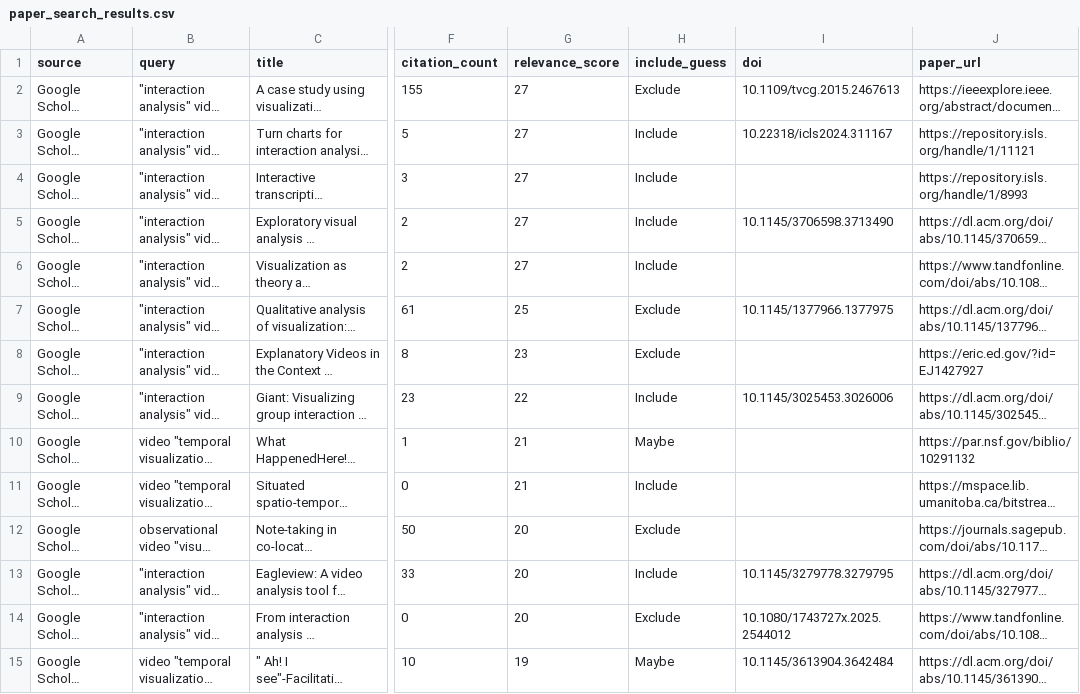
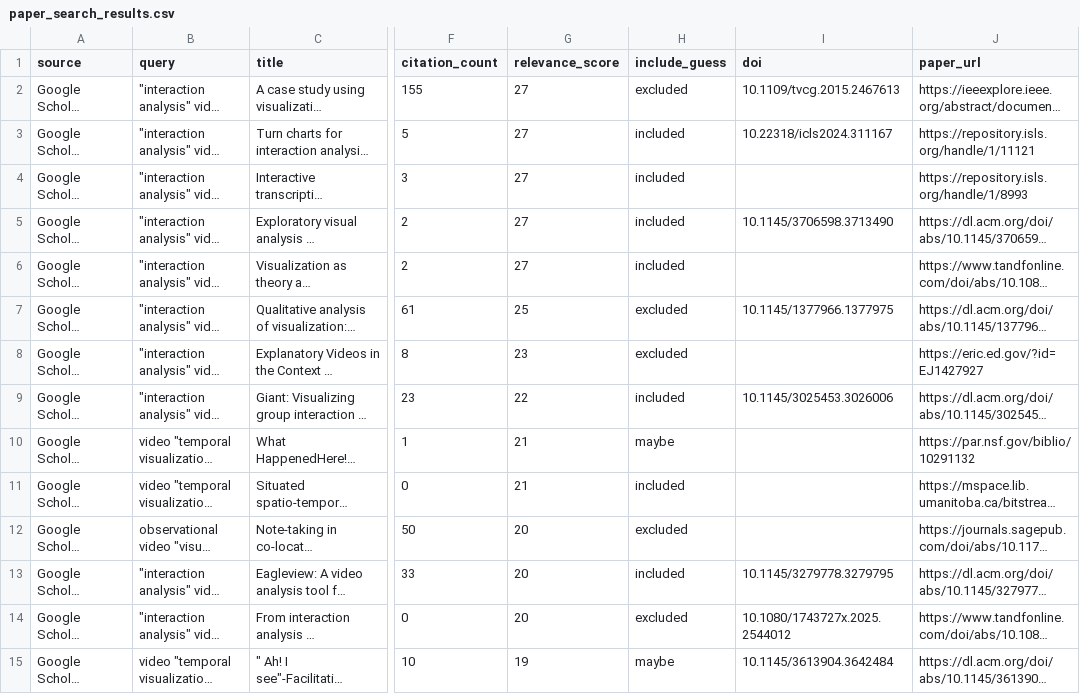
Before and after one commit to vismethod/vismethodliterature, a CSV file: paper_search_results.csv, drawn as a sheet; only a part is shown, gaps mark what is left out; long unchanged cells end in …; the diff covers the shown part only; the diff names each change by its address in the sheet, - before the commit and + after, or states it on an @@ line.

Commit message:
Finalize DashboardView: fix timeline, venue extraction, and header cleanup

```diff
--- a/paper_search_results.csv
+++ b/paper_search_results.csv
-H2 (include_guess): Exclude
+H2 (include_guess): excluded
-H3:H6 (include_guess): Include
+H3:H6 (include_guess): included
-H7:H8 (include_guess): Exclude
+H7:H8 (include_guess): excluded
-H9 (include_guess): Include
+H9 (include_guess): included
-H10 (include_guess): Maybe
+H10 (include_guess): maybe
-H11 (include_guess): Include
+H11 (include_guess): included
-H12 (include_guess): Exclude
+H12 (include_guess): excluded
-H13 (include_guess): Include
+H13 (include_guess): included
-H14 (include_guess): Exclude
+H14 (include_guess): excluded
-H15 (include_guess): Maybe
+H15 (include_guess): maybe
```
Also changed, not shown: 131 edited cells elsewhere in this file, 4 other files.
